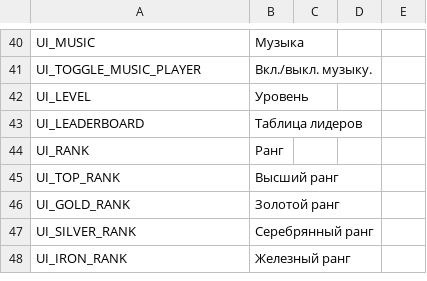
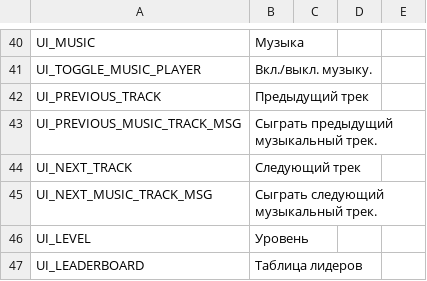
Before and after one commit to shadecoredev/RealmshadeData, a CSV file: data/translations/russian.csv, drawn as a sheet; only a part is shown, gaps mark what is left out; the shorter side is filled out with more unchanged rows; the diff names each change by its address in the sheet, - before the commit and + after, or states it on an @@ line.

Commit message:
Added music player translation keys

```diff
--- a/data/translations/russian.csv
+++ b/data/translations/russian.csv
+row 42: UI_PREVIOUS_TRACK | Предыдущий трек
+row 43: UI_PREVIOUS_MUSIC_TRACK_MSG | Сыграть предыдущий музыкальный трек.
+row 44: UI_NEXT_TRACK | Следующий трек
+row 45: UI_NEXT_MUSIC_TRACK_MSG | Сыграть следующий музыкальный трек.
```
Also changed, not shown: data/translations/english.csv.
